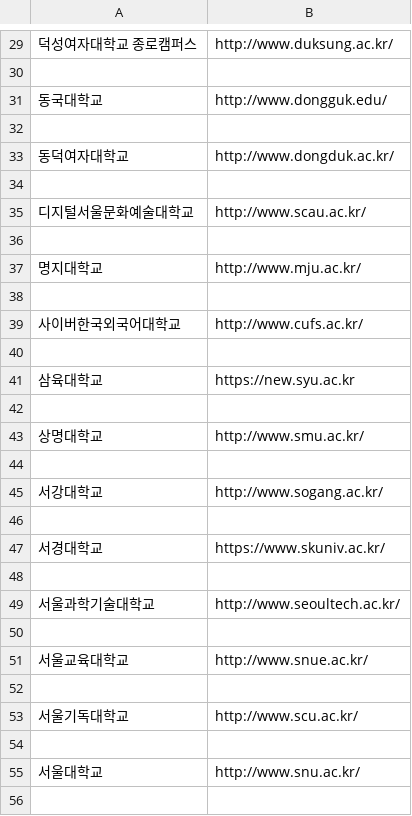
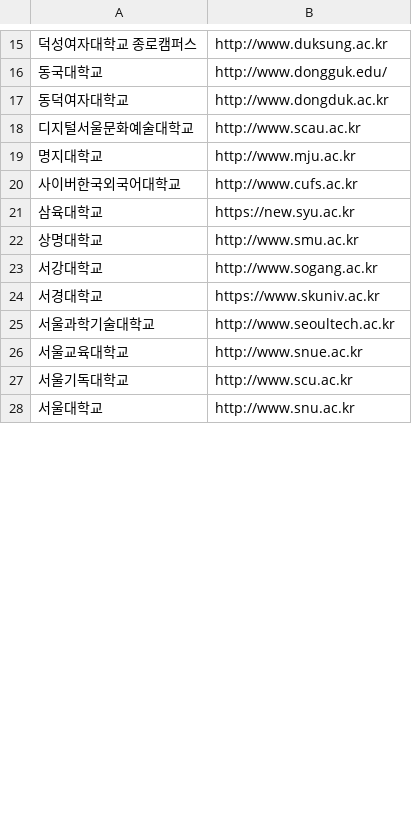
Before and after one commit to opddr/temp, a CSV file: pyscript/test.csv, drawn as a sheet; only a part is shown, gaps mark what is left out; removed rows and columns are numbered as before the commit, all else as after; the diff covers the shown part only; the diff names each change by its address in the sheet, - before the commit and + after, or states it on an @@ line.

```diff
--- a/pyscript/test.csv
+++ b/pyscript/test.csv
-B15: http://www.duksung.ac.kr/
+B15: http://www.duksung.ac.kr
-row 30: (empty)
-row 32: (empty)
-B17: http://www.dongduk.ac.kr/
+B17: http://www.dongduk.ac.kr
-row 34: (empty)
-B18: http://www.scau.ac.kr/
+B18: http://www.scau.ac.kr
-row 36: (empty)
-B19: http://www.mju.ac.kr/
+B19: http://www.mju.ac.kr
-row 38: (empty)
-B20: http://www.cufs.ac.kr/
+B20: http://www.cufs.ac.kr
-row 40: (empty)
-row 42: (empty)
-B22: http://www.smu.ac.kr/
+B22: http://www.smu.ac.kr
-row 44: (empty)
-B23: http://www.sogang.ac.kr/
+B23: http://www.sogang.ac.kr
-row 46: (empty)
-B24: https://www.skuniv.ac.kr/
+B24: https://www.skuniv.ac.kr
-row 48: (empty)
-B25: http://www.seoultech.ac.kr/
+B25: http://www.seoultech.ac.kr
-row 50: (empty)
-B26: http://www.snue.ac.kr/
+B26: http://www.snue.ac.kr
-row 52: (empty)
-B27: http://www.scu.ac.kr/
+B27: http://www.scu.ac.kr
-row 54: (empty)
-B28: http://www.snu.ac.kr/
+B28: http://www.snu.ac.kr
-row 56: (empty)
```
Also changed, not shown: 48 removed rows and 45 edited cells elsewhere in this file, 4 other files.
